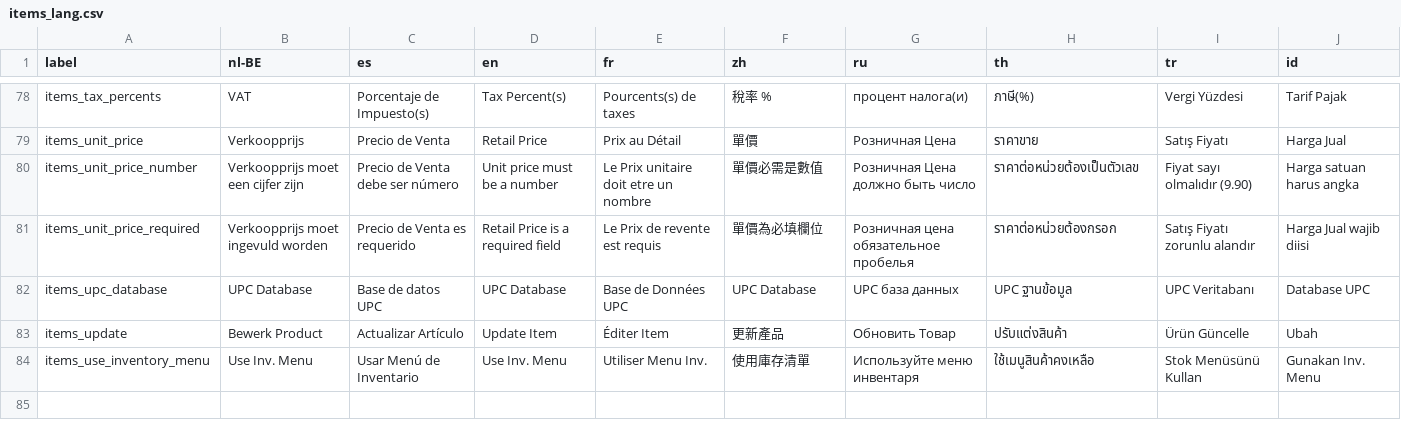
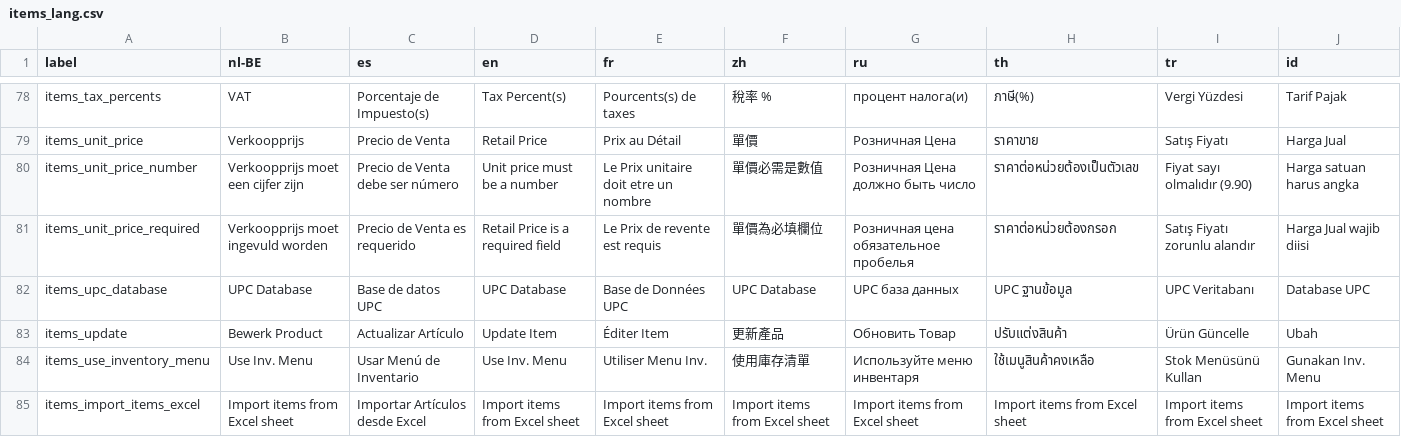
Before and after one commit to opensourcepos/opensourcepos, a CSV file: translations/items_lang.csv, drawn as a sheet; only a part is shown, gaps mark what is left out; the diff names each change by its address in the sheet, - before the commit and + after, or states it on an @@ line.

```diff
--- a/translations/items_lang.csv
+++ b/translations/items_lang.csv
+row 85: items_import_items_excel | Import items from Excel sheet | Importar Artículos desde Excel | Import items from Excel sheet | Import items from Excel sheet | Import items from Excel sheet | Import items from Excel sheet | Import items from Excel sheet | Import items from Excel sheet | Import items from Excel sheet
```
Also changed, not shown: translations/common_lang.csv, translations/customers_lang.csv, 4 other files.
